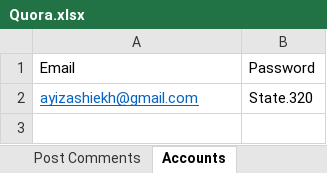
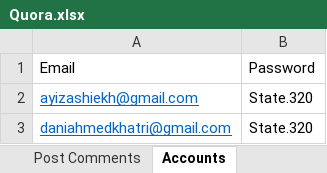
Before and after one commit to whodanyalahmed/Quora_automation_whatsinside861, an Excel workbook: Quora.xlsx, sheet Accounts, drawn as a sheet; values as stored, in another font and other column widths than the file's, no borders; the diff names each change by its address in the sheet, - before the commit and + after, or states it on an @@ line.

```diff
--- a/Quora.xlsx (sheet Accounts)
+++ b/Quora.xlsx (sheet Accounts)
+row 3: daniahmedkhatri@gmail.com | State.320
```
Also changed, not shown: 1 other file.
